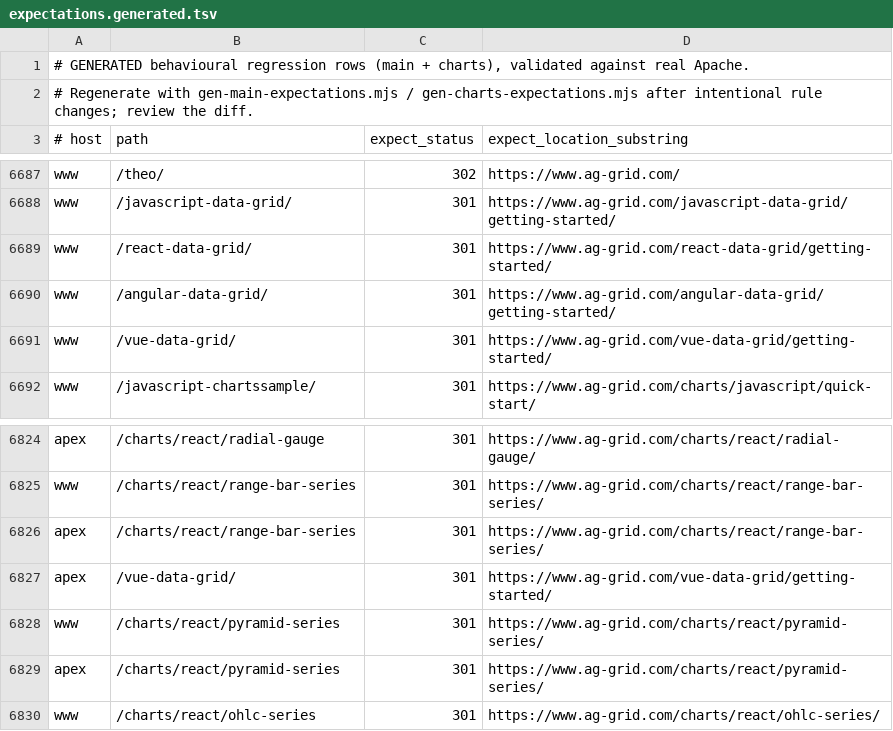
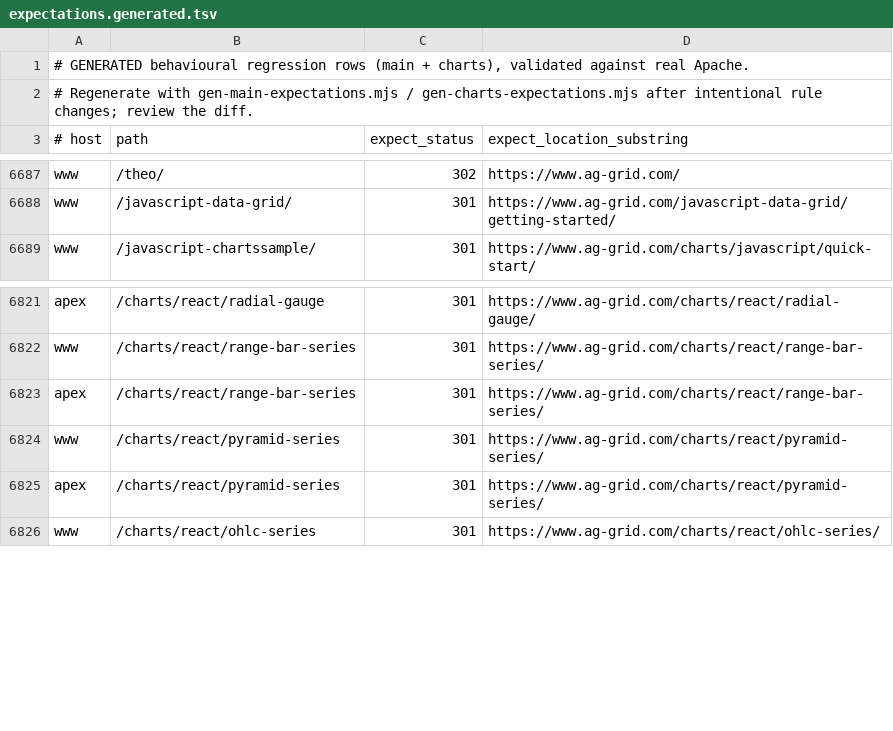
Before and after one commit to ag-grid/ag-grid, a TSV file: documentation/ag-grid-docs/testing/htaccess-harness/expectations.generated.tsv, drawn as a sheet; only a part is shown, gaps mark what is left out.

Commit message:
SE-129 Serve framework landing hubs at the react, angular and vue roots
The /react-data-grid/, /angular-data-grid/ and /vue-data-grid/ roots 301'd
to getting-started, leaving no page to own each framework's head term. They
now render the framework's landing page content, so the root is the URL that
competes in search.

Each hub shares its `landingPages` entry with the ad campaign page under
/landing-pages/, which is noindexed so only one of the two URLs ranks. The
roots join the sitemap and gain markdown twins; /javascript-data-grid/ keeps
forwarding on, so it has neither.

The hubs are reachable from the site footer and from every docs page, whose
framework eyebrow links back to them.

```diff
--- a/documentation/ag-grid-docs/testing/htaccess-harness/expectations.generated.tsv
+++ b/documentation/ag-grid-docs/testing/htaccess-harness/expectations.generated.tsv
@@ -6688,5 +6688,2 @@ www	/theo/	302	https://www.ag-grid.com/
 www	/javascript-data-grid/	301	https://www.ag-grid.com/javascript-data-grid/getting-started/
-www	/react-data-grid/	301	https://www.ag-grid.com/react-data-grid/getting-started/
-www	/angular-data-grid/	301	https://www.ag-grid.com/angular-data-grid/getting-started/
-www	/vue-data-grid/	301	https://www.ag-grid.com/vue-data-grid/getting-started/
 www	/javascript-chartssample/	301	https://www.ag-grid.com/charts/javascript/quick-start/
@@ -6826,3 +6823,2 @@ www	/charts/react/range-bar-series	301	https://www.ag-grid.com/charts/react/rang
 apex	/charts/react/range-bar-series	301	https://www.ag-grid.com/charts/react/range-bar-series/
-apex	/vue-data-grid/	301	https://www.ag-grid.com/vue-data-grid/getting-started/
 www	/charts/react/pyramid-series	301	https://www.ag-grid.com/charts/react/pyramid-series/
```
Also changed, not shown: documentation/ag-grid-docs/testing/htaccess-harness/expectations.tsv, 19 other files.
